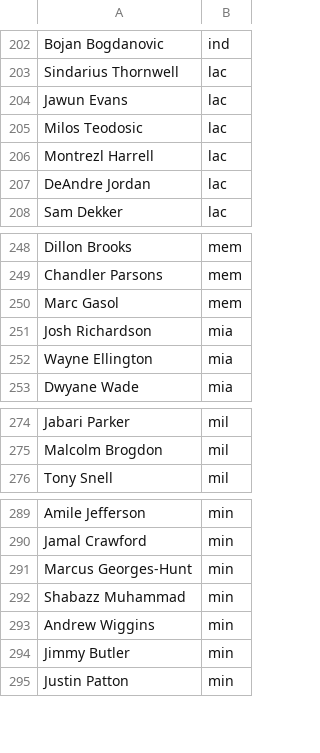
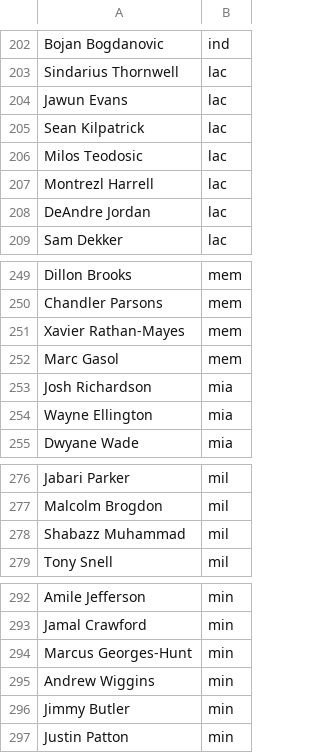
Before and after one commit to RyanOhara/SAM, a CSV file: current_roster.csv, drawn as a sheet; only a part is shown, gaps mark what is left out.

```diff
--- a/current_roster.csv
+++ b/current_roster.csv
@@ -204,2 +204,3 @@ Sindarius Thornwell,lac
 Jawun Evans,lac
+Sean Kilpatrick,lac
 Milos Teodosic,lac
@@ -249,2 +250,3 @@ Dillon Brooks,mem
 Chandler Parsons,mem
+Xavier Rathan-Mayes,mem
 Marc Gasol,mem
@@ -275,2 +277,3 @@ Jabari Parker,mil
 Malcolm Brogdon,mil
+Shabazz Muhammad,mil
 Tony Snell,mil
@@ -291,3 +294,2 @@ Jamal Crawford,min
 Marcus Georges-Hunt,min
-Shabazz Muhammad,min
 Andrew Wiggins,min
```
Also changed, not shown: all_projections.csv, injury_updates.csv, 5 other files.
